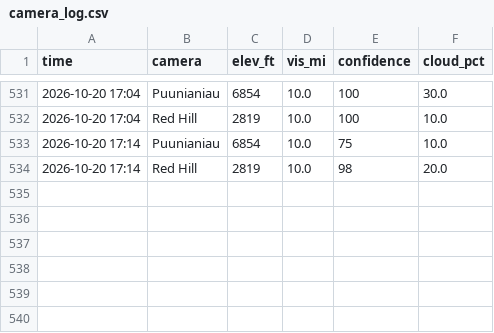
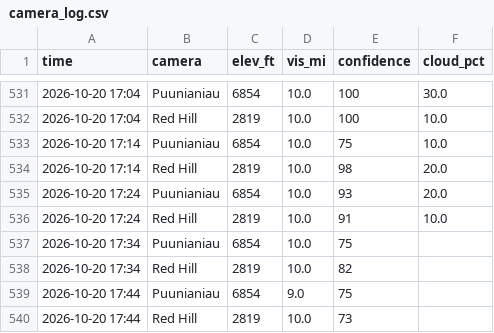
Before and after one commit to aukaka-9898/kula-today, a CSV file: docs/camera_log.csv, drawn as a sheet; only a part is shown, gaps mark what is left out.

```diff
--- a/docs/camera_log.csv
+++ b/docs/camera_log.csv
@@ -534 +534,7 @@ time,camera,elev_ft,vis_mi,confidence,cloud_pct
 2026-10-20 17:14,Red Hill,2819,10.0,98,20.0
+2026-10-20 17:24,Puunianiau,6854,10.0,93,20.0
+2026-10-20 17:24,Red Hill,2819,10.0,91,10.0
+2026-10-20 17:34,Puunianiau,6854,10.0,75,
+2026-10-20 17:34,Red Hill,2819,10.0,82,
+2026-10-20 17:44,Puunianiau,6854,9.0,75,
+2026-10-20 17:44,Red Hill,2819,10.0,73,
```
Also changed, not shown: 8 other files.
